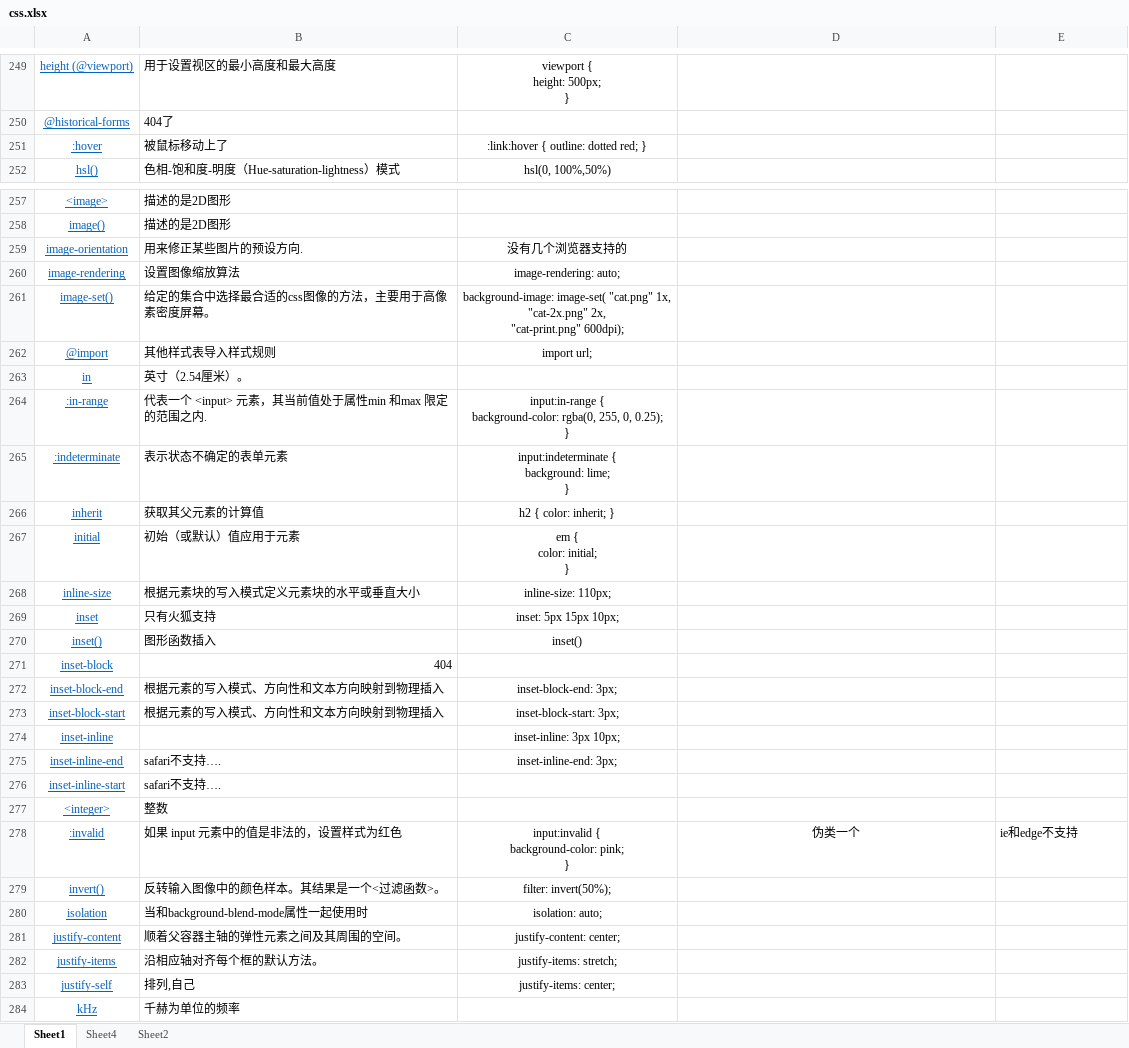
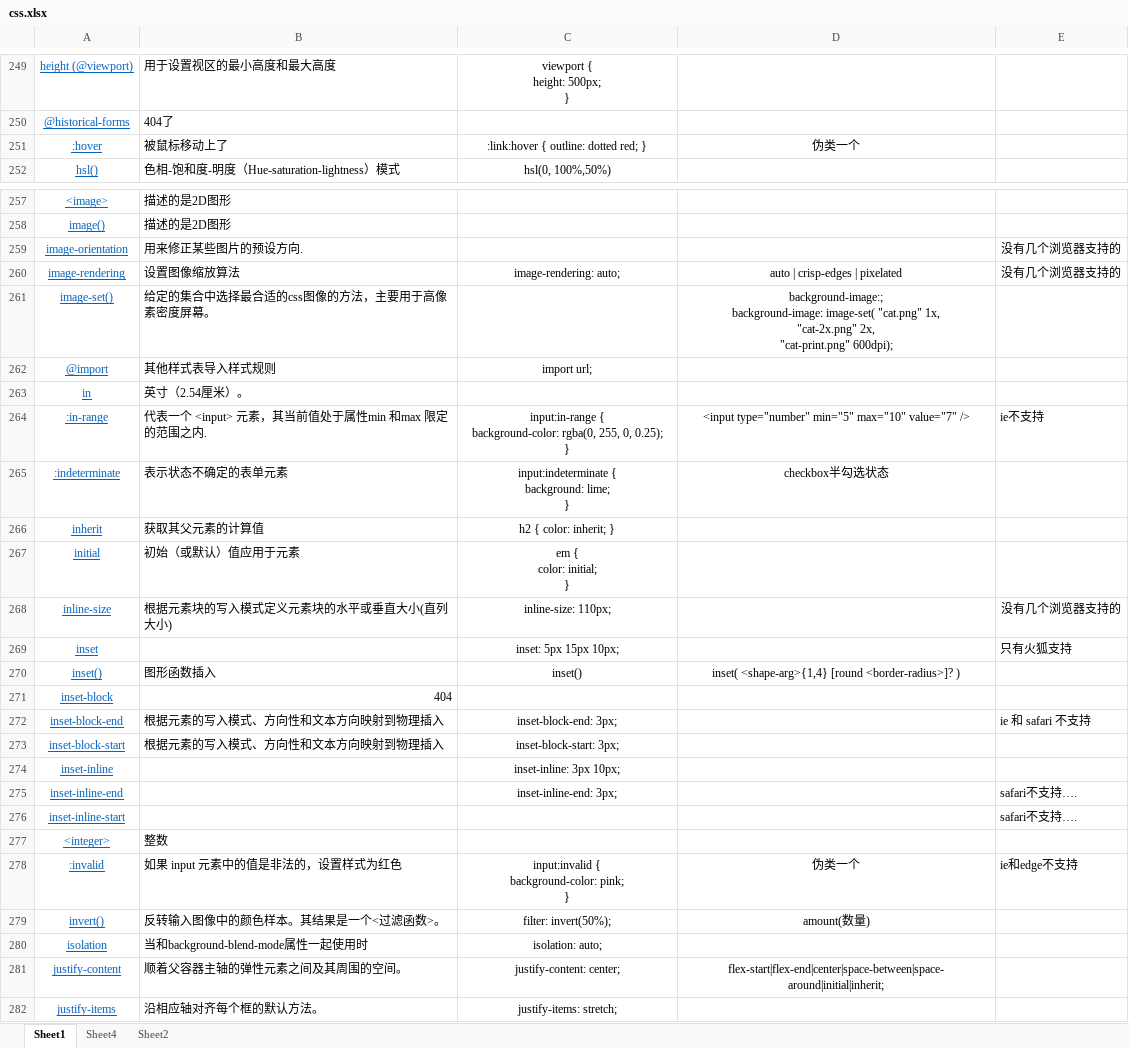
Before and after one commit to han7351/css, an Excel workbook: css.xlsx, sheet Sheet1, drawn as a sheet; only a part is shown, gaps mark what is left out; the shorter side is filled out with more unchanged rows; values as stored, in another font and other column widths than the file's, no borders; ↵ is a line break in a cell; the diff covers the shown part only; the diff names each change by its address in the sheet, - before the commit and + after, or states it on an @@ line.

```diff
--- a/css.xlsx (sheet Sheet1)
+++ b/css.xlsx (sheet Sheet1)
-D251: (empty)
+D251: 伪类一个
-C259: 没有几个浏览器支持的
+C259: (empty)
-E259:E260: (empty)
+E259:E260: 没有几个浏览器支持的
-D260: (empty)
+D260: auto | crisp-edges | pixelated
-C261: background-image: image-set( "cat.png" 1x, ↵ "cat-2x.png" 2x, ↵ "cat-print.png" 600dpi);
+C261: (empty)
-D261: (empty)
+D261: background-image:; ↵ background-image: image-set( "cat.png" 1x, ↵ "cat-2x.png" 2x, ↵ "cat-print.png" 600dpi);
-D264: (empty)
+D264: <input type="number" min="5" max="10" value="7" />
-E264: (empty)
+E264: ie不支持
-D265: (empty)
+D265: checkbox半勾选状态
-B268: 根据元素块的写入模式定义元素块的水平或垂直大小
+B268: 根据元素块的写入模式定义元素块的水平或垂直大小(直列大小)
-E268: (empty)
+E268: 没有几个浏览器支持的
-B269: 只有火狐支持
+B269: (empty)
-E269: (empty)
+E269: 只有火狐支持
-D270: (empty)
+D270: inset( <shape-arg>{1,4} [round <border-radius>]? )
-E272: (empty)
+E272: ie 和 safari 不支持
-B275:B276: safari不支持….
+B275:B276: (empty)
-E275:E276: (empty)
+E275:E276: safari不支持….
-D279: (empty)
+D279: amount(数量)
-D281: (empty)
+D281: flex-start|flex-end|center|space-between|space-around|initial|inherit;
```
Also changed, not shown: 62 edited cells and cell formats elsewhere in this sheet, 1 other file.
